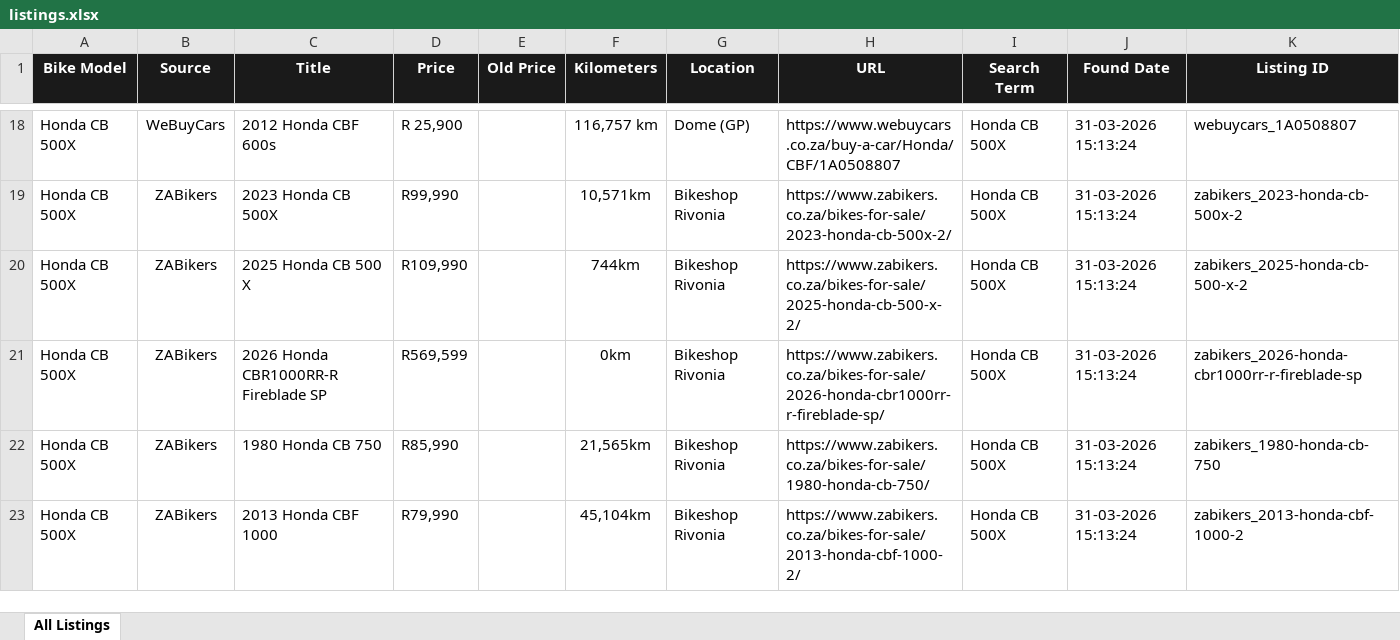
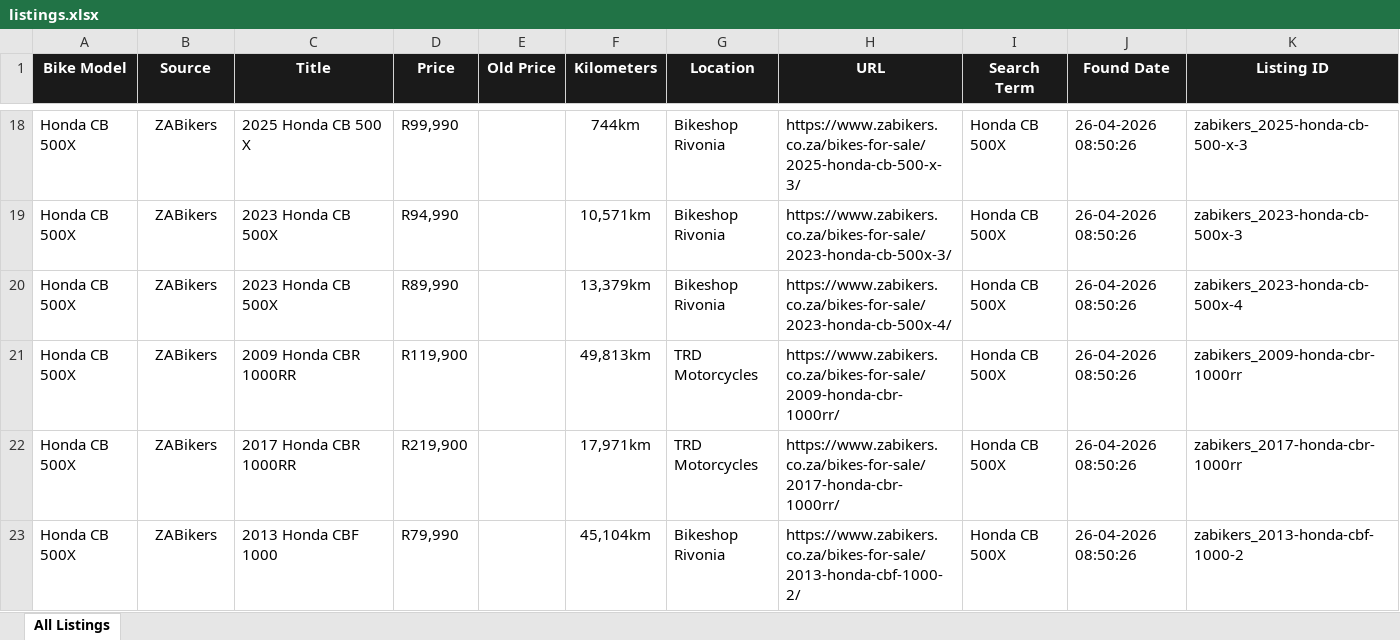
Before and after one commit to BarnardF/Motorcycle-listing-web-scraper, an Excel workbook: data/listings.xlsx, sheet All Listings, drawn as a sheet; only a part is shown, gaps mark what is left out; values as stored, in another font and other column widths than the file's, no borders; the diff covers the shown part only; the diff names each change by its address in the sheet, - before the commit and + after, or states it on an @@ line.

```diff
--- a/data/listings.xlsx (sheet All Listings)
+++ b/data/listings.xlsx (sheet All Listings)
-B18 (Source): WeBuyCars
+B18 (Source): ZABikers
-C18 (Title): 2012 Honda CBF 600s
+C18 (Title): 2025 Honda CB 500 X
-D18 (Price): R 25,900
+D18 (Price): R99,990
-F18 (Kilometers): 116,757 km
+F18 (Kilometers): 744km
-G18 (Location): Dome (GP)
+G18 (Location): Bikeshop Rivonia
-H18 (URL): https://www.webuycars.co.za/buy-a-car/Honda/CBF/1A0508807
+H18 (URL): https://www.zabikers.co.za/bikes-for-sale/2025-honda-cb-500-x-3/
-J18:J23 (Found Date): 31-03-2026 15:13:24
+J18:J23 (Found Date): 26-04-2026 08:50:26
-K18 (Listing ID): webuycars_1A0508807
+K18 (Listing ID): zabikers_2025-honda-cb-500-x-3
-D19 (Price): R99,990
+D19 (Price): R94,990
-H19 (URL): https://www.zabikers.co.za/bikes-for-sale/2023-honda-cb-500x-2/
+H19 (URL): https://www.zabikers.co.za/bikes-for-sale/2023-honda-cb-500x-3/
-K19 (Listing ID): zabikers_2023-honda-cb-500x-2
+K19 (Listing ID): zabikers_2023-honda-cb-500x-3
-C20 (Title): 2025 Honda CB 500 X
+C20 (Title): 2023 Honda CB 500X
-D20 (Price): R109,990
+D20 (Price): R89,990
-F20 (Kilometers): 744km
+F20 (Kilometers): 13,379km
-H20 (URL): https://www.zabikers.co.za/bikes-for-sale/2025-honda-cb-500-x-2/
+H20 (URL): https://www.zabikers.co.za/bikes-for-sale/2023-honda-cb-500x-4/
-K20 (Listing ID): zabikers_2025-honda-cb-500-x-2
+K20 (Listing ID): zabikers_2023-honda-cb-500x-4
-C21 (Title): 2026 Honda CBR1000RR-R Fireblade SP
+C21 (Title): 2009 Honda CBR 1000RR
-D21 (Price): R569,599
+D21 (Price): R119,900
-F21 (Kilometers): 0km
+F21 (Kilometers): 49,813km
-G21:G22 (Location): Bikeshop Rivonia
+G21:G22 (Location): TRD Motorcycles
-H21 (URL): https://www.zabikers.co.za/bikes-for-sale/2026-honda-cbr1000rr-r-fireblade-sp/
+H21 (URL): https://www.zabikers.co.za/bikes-for-sale/2009-honda-cbr-1000rr/
-K21 (Listing ID): zabikers_2026-honda-cbr1000rr-r-fireblade-sp
+K21 (Listing ID): zabikers_2009-honda-cbr-1000rr
-C22 (Title): 1980 Honda CB 750
+C22 (Title): 2017 Honda CBR 1000RR
-D22 (Price): R85,990
+D22 (Price): R219,900
-F22 (Kilometers): 21,565km
+F22 (Kilometers): 17,971km
-H22 (URL): https://www.zabikers.co.za/bikes-for-sale/1980-honda-cb-750/
+H22 (URL): https://www.zabikers.co.za/bikes-for-sale/2017-honda-cbr-1000rr/
-K22 (Listing ID): zabikers_1980-honda-cb-750
+K22 (Listing ID): zabikers_2017-honda-cbr-1000rr
```
Also changed, not shown: 23 added rows, 33 removed rows, 562 edited cells and cell formats elsewhere in this sheet, 27 other files.
